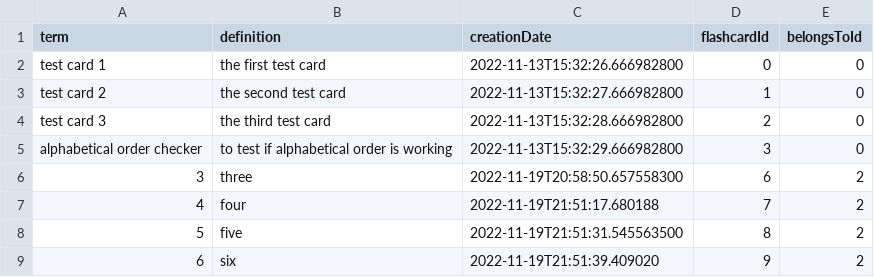
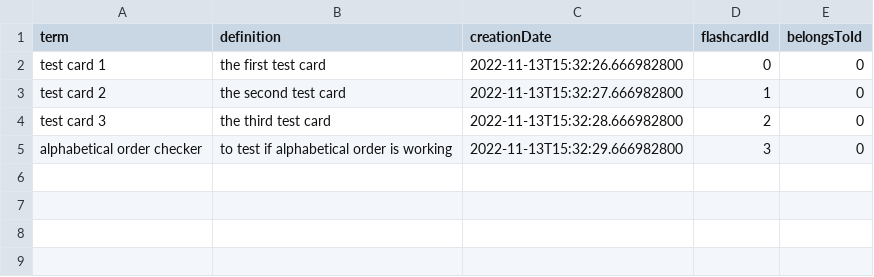
Before and after one commit to CSC207-2022F-UofT/course-project-team-bbq, a CSV file: src/data/Flashcards.csv, drawn as a sheet; the diff names each change by its address in the sheet, - before the commit and + after, or states it on an @@ line.

Commit message:
Made sure that edit main page is compatible with new changes to Flashcard Creator and deleter.

```diff
--- a/src/data/Flashcards.csv
+++ b/src/data/Flashcards.csv
-row 6: 3 | three | 2022-11-19T20:58:50.657558300 | 6 | 2
-row 7: 4 | four | 2022-11-19T21:51:17.680188 | 7 | 2
-row 8: 5 | five | 2022-11-19T21:51:31.545563500 | 8 | 2
-row 9: 6 | six | 2022-11-19T21:51:39.409020 | 9 | 2
```
Also changed, not shown: src/data/FlashcardSets.csv, 2 other files.
